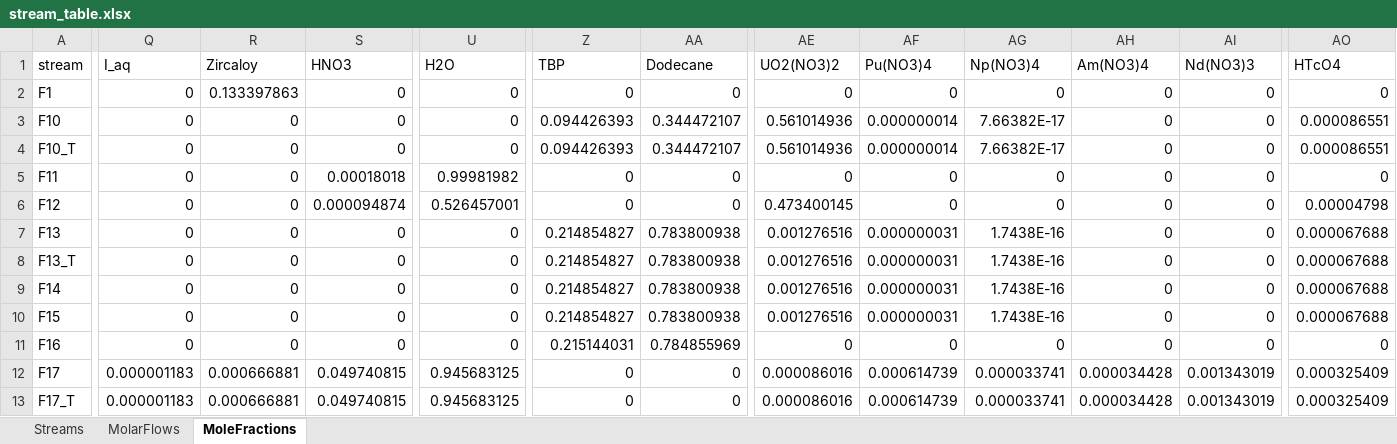
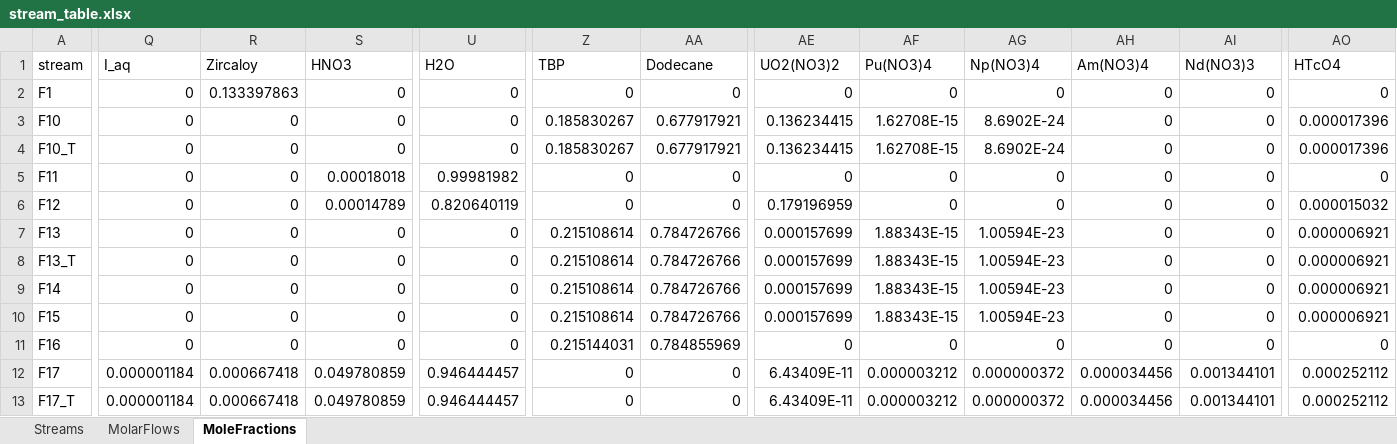
Before and after one commit to cweston112/Flowsheeting-FYD-project, an Excel workbook: stream_table.xlsx, sheet MoleFractions, drawn as a sheet; only a part is shown, gaps mark what is left out; values as stored, in another font and other column widths than the file's, no borders; the diff covers the shown part only; the diff names each change by its address in the sheet, - before the commit and + after, or states it on an @@ line.

```diff
--- a/stream_table.xlsx (sheet MoleFractions)
+++ b/stream_table.xlsx (sheet MoleFractions)
-Z3:Z4 (TBP): 0.094426393
+Z3:Z4 (TBP): 0.185830267
-AA3:AA4 (Dodecane): 0.344472107
+AA3:AA4 (Dodecane): 0.677917921
-AE3:AE4 (UO2(NO3)2): 0.561014936
+AE3:AE4 (UO2(NO3)2): 0.136234415
-AF3:AF4 (Pu(NO3)4): 0.000000014
+AF3:AF4 (Pu(NO3)4): 1.62708E-15
-AG3:AG4 (Np(NO3)4): 7.66382E-17
+AG3:AG4 (Np(NO3)4): 8.6902E-24
-AO3:AO4 (HTcO4): 0.000086551
+AO3:AO4 (HTcO4): 0.000017396
-S6 (HNO3): 0.000094874
+S6 (HNO3): 0.00014789
-U6 (H2O): 0.526457001
+U6 (H2O): 0.820640119
-AE6 (UO2(NO3)2): 0.473400145
+AE6 (UO2(NO3)2): 0.179196959
-AO6 (HTcO4): 0.00004798
+AO6 (HTcO4): 0.000015032
-Z7:Z10 (TBP): 0.214854827
+Z7:Z10 (TBP): 0.215108614
-AA7:AA10 (Dodecane): 0.783800938
+AA7:AA10 (Dodecane): 0.784726766
-AE7:AE10 (UO2(NO3)2): 0.001276516
+AE7:AE10 (UO2(NO3)2): 0.000157699
-AF7:AF10 (Pu(NO3)4): 0.000000031
+AF7:AF10 (Pu(NO3)4): 1.88343E-15
-AG7:AG10 (Np(NO3)4): 1.7438E-16
+AG7:AG10 (Np(NO3)4): 1.00594E-23
-AO7:AO10 (HTcO4): 0.000067688
+AO7:AO10 (HTcO4): 0.000006921
-Q12:Q13 (I_aq): 0.000001183
+Q12:Q13 (I_aq): 0.000001184
-R12:R13 (Zircaloy): 0.000666881
+R12:R13 (Zircaloy): 0.000667418
-S12:S13 (HNO3): 0.049740815
+S12:S13 (HNO3): 0.049780859
-U12:U13 (H2O): 0.945683125
+U12:U13 (H2O): 0.946444457
-AE12:AE13 (UO2(NO3)2): 0.000086016
+AE12:AE13 (UO2(NO3)2): 6.43409E-11
-AF12:AF13 (Pu(NO3)4): 0.000614739
+AF12:AF13 (Pu(NO3)4): 0.000003212
-AG12:AG13 (Np(NO3)4): 0.000033741
+AG12:AG13 (Np(NO3)4): 0.000000372
-AH12:AH13 (Am(NO3)4): 0.000034428
+AH12:AH13 (Am(NO3)4): 0.000034456
-AI12:AI13 (Nd(NO3)3): 0.001343019
+AI12:AI13 (Nd(NO3)3): 0.001344101
-AO12:AO13 (HTcO4): 0.000325409
+AO12:AO13 (HTcO4): 0.000252112
```
Also changed, not shown: 61 edited cells elsewhere in this sheet, sheet MolarFlows, sheet Streams, flowsheet_units.xlsx, 2 other files.
